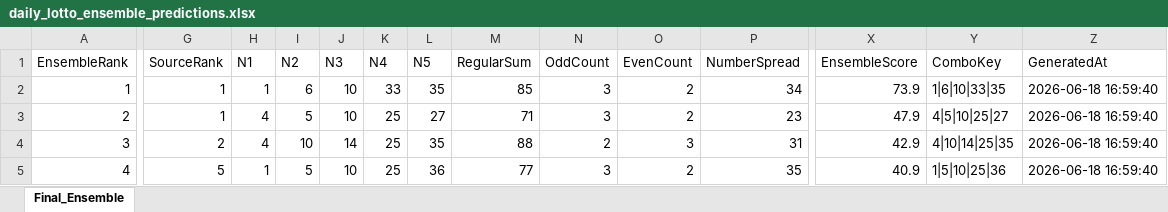
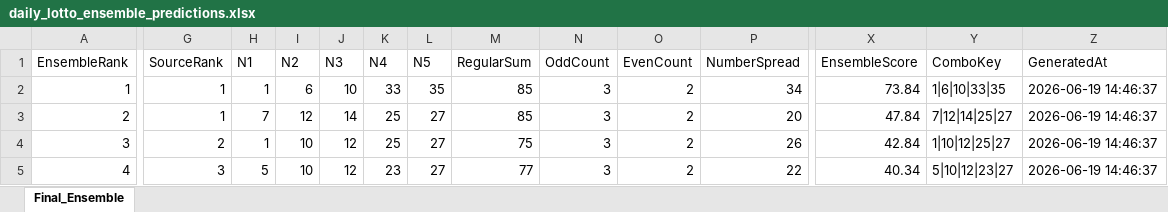
Before and after one commit to 19KabeloMadiga95/HexagrandHouse, an Excel workbook: data/exports/final_predictions/daily_lotto_ensemble_predictions.xlsx, sheet Final_Ensemble, drawn as a sheet; only a part is shown, gaps mark what is left out; values as stored, in another font and other column widths than the file's, no borders; the diff covers the shown part only; the diff names each change by its address in the sheet, - before the commit and + after, or states it on an @@ line.

```diff
--- a/data/exports/final_predictions/daily_lotto_ensemble_predictions.xlsx (sheet Final_Ensemble)
+++ b/data/exports/final_predictions/daily_lotto_ensemble_predictions.xlsx (sheet Final_Ensemble)
-X2 (EnsembleScore): 73.9
+X2 (EnsembleScore): 73.84
-Z2:Z5 (GeneratedAt): 2026-06-18 16:59:40
+Z2:Z5 (GeneratedAt): 2026-06-19 14:46:37
-H3 (N1): 4
+H3 (N1): 7
-I3 (N2): 5
+I3 (N2): 12
-J3 (N3): 10
+J3 (N3): 14
-M3 (RegularSum): 71
+M3 (RegularSum): 85
-P3 (NumberSpread): 23
+P3 (NumberSpread): 20
-X3 (EnsembleScore): 47.9
+X3 (EnsembleScore): 47.84
-Y3 (ComboKey): 4|5|10|25|27
+Y3 (ComboKey): 7|12|14|25|27
-H4 (N1): 4
+H4 (N1): 1
-J4 (N3): 14
+J4 (N3): 12
-L4 (N5): 35
+L4 (N5): 27
-M4 (RegularSum): 88
+M4 (RegularSum): 75
-N4 (OddCount): 2
+N4 (OddCount): 3
-O4 (EvenCount): 3
+O4 (EvenCount): 2
-P4 (NumberSpread): 31
+P4 (NumberSpread): 26
-X4 (EnsembleScore): 42.9
+X4 (EnsembleScore): 42.84
-Y4 (ComboKey): 4|10|14|25|35
+Y4 (ComboKey): 1|10|12|25|27
-G5 (SourceRank): 5
+G5 (SourceRank): 3
-H5 (N1): 1
+H5 (N1): 5
-I5 (N2): 5
+I5 (N2): 10
-J5 (N3): 10
+J5 (N3): 12
-K5 (N4): 25
+K5 (N4): 23
-L5 (N5): 36
+L5 (N5): 27
-P5 (NumberSpread): 35
+P5 (NumberSpread): 22
-X5 (EnsembleScore): 40.9
+X5 (EnsembleScore): 40.34
-Y5 (ComboKey): 1|5|10|25|36
+Y5 (ComboKey): 5|10|12|23|27
```
Also changed, not shown: 75 edited cells elsewhere in this sheet, data/exports/final_predictions/all_games_ensemble_predictions.xlsx, data/exports/final_predictions/lotto_ensemble_predictions.xlsx, 6 other files.
